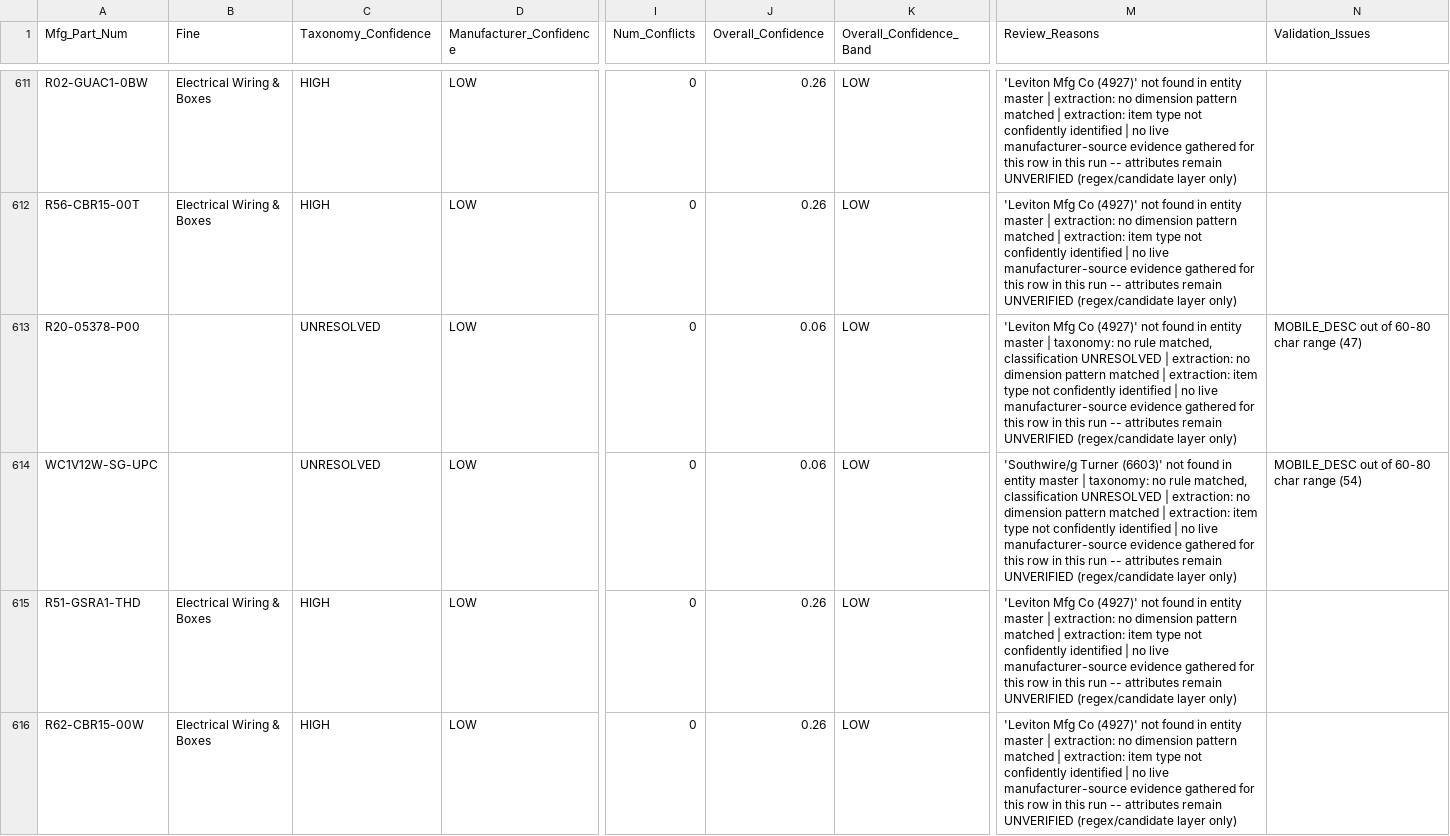
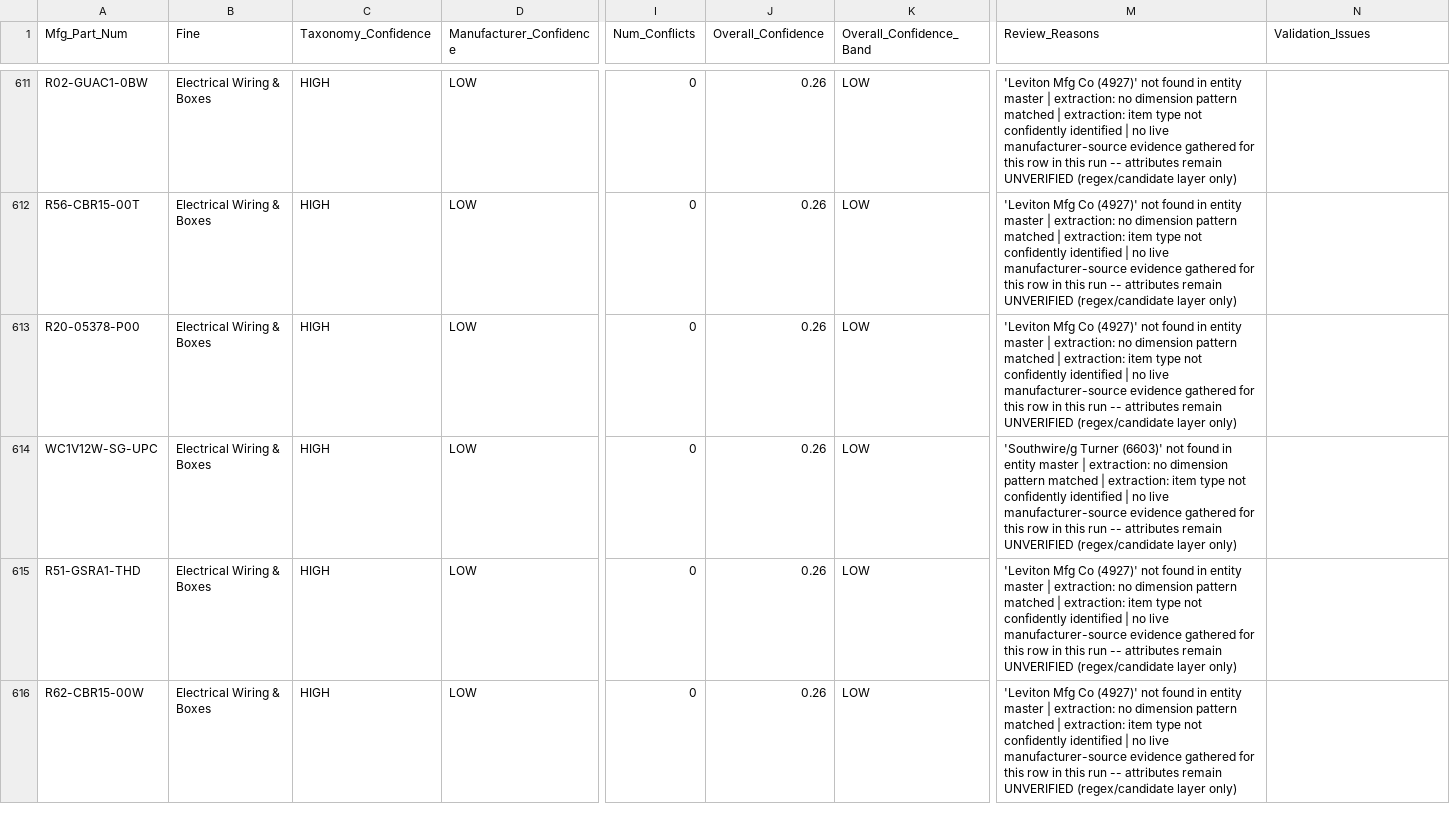
Before and after one commit to pk7745/unilog-product-intelligence-engine, a CSV file: output/qa_report.csv, drawn as a sheet; only a part is shown, gaps mark what is left out; the diff covers the shown part only; the diff names each change by its address in the sheet, - before the commit and + after, or states it on an @@ line.

```diff
--- a/output/qa_report.csv
+++ b/output/qa_report.csv
-B613:B614 (Fine): (empty)
+B613:B614 (Fine): Electrical Wiring & Boxes
-C613:C614 (Taxonomy_Confidence): UNRESOLVED
+C613:C614 (Taxonomy_Confidence): HIGH
-J613:J614 (Overall_Confidence): 0.06
+J613:J614 (Overall_Confidence): 0.26
-M613 (Review_Reasons): …master | taxonomy: no rule matched, classification UNRESOLVED | extraction: no…
+M613 (Review_Reasons): …master | extraction: no…
-N613 (Validation_Issues): MOBILE_DESC out of 60-80 char range (47)
+N613 (Validation_Issues): (empty)
-M614 (Review_Reasons): …master | taxonomy: no rule matched, classification UNRESOLVED | extraction: no…
+M614 (Review_Reasons): …master | extraction: no…
-N614 (Validation_Issues): MOBILE_DESC out of 60-80 char range (54)
+N614 (Validation_Issues): (empty)
```
Also changed, not shown: 20 edited cells elsewhere in this file, output/final_delivery.csv, 2 other files.
